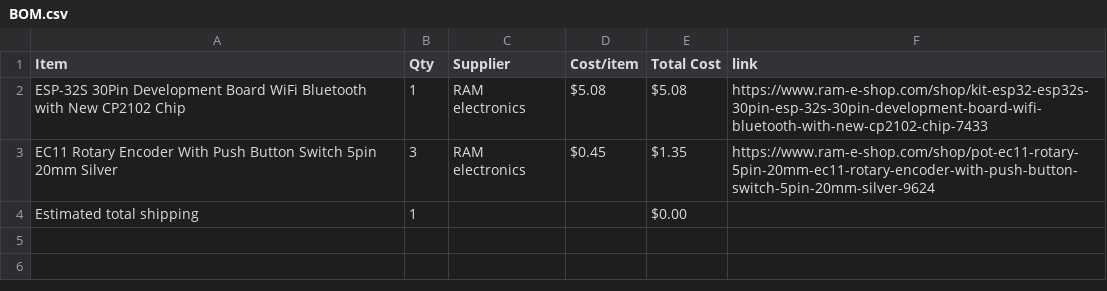
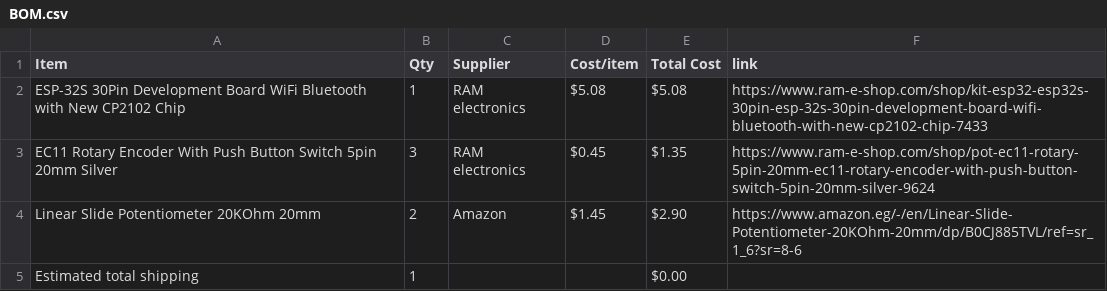
Before and after one commit to mohamedtaherno22-cmyk/MIDI-Keyboard, a CSV file: BOM.csv, drawn as a sheet; the diff names each change by its address in the sheet, - before the commit and + after, or states it on an @@ line.

Commit message:
Sync Midi Keyboard from Half Life

```diff
--- a/BOM.csv
+++ b/BOM.csv
+row 4: Linear Slide Potentiometer 20KOhm 20mm | 2 | Amazon | $1.45 | $2.90 | https://www.amazon.eg/-/en/Linear-Slide-Potentiometer-20KOhm-20mm/dp/B0CJ885TVL/ref=sr_1_6?sr=8-6
```
